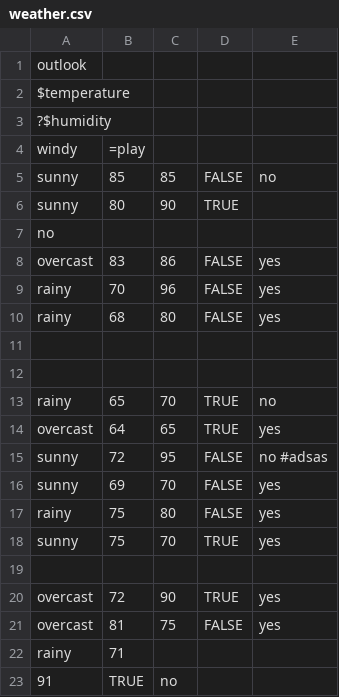
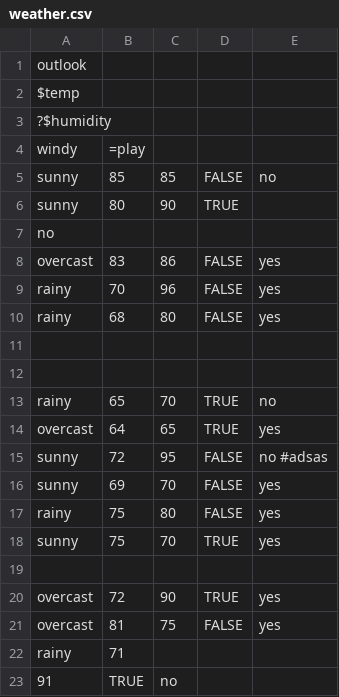
Before and after one commit to timm/luamine, a CSV file: data/weather.csv, drawn as a sheet.

```diff
--- a/data/weather.csv
+++ b/data/weather.csv
@@ -1,3 +1,3 @@
 outlook,
-$temperature,
+$temp,
 ?$humidity,
```
Also changed, not shown: 11 other files.
